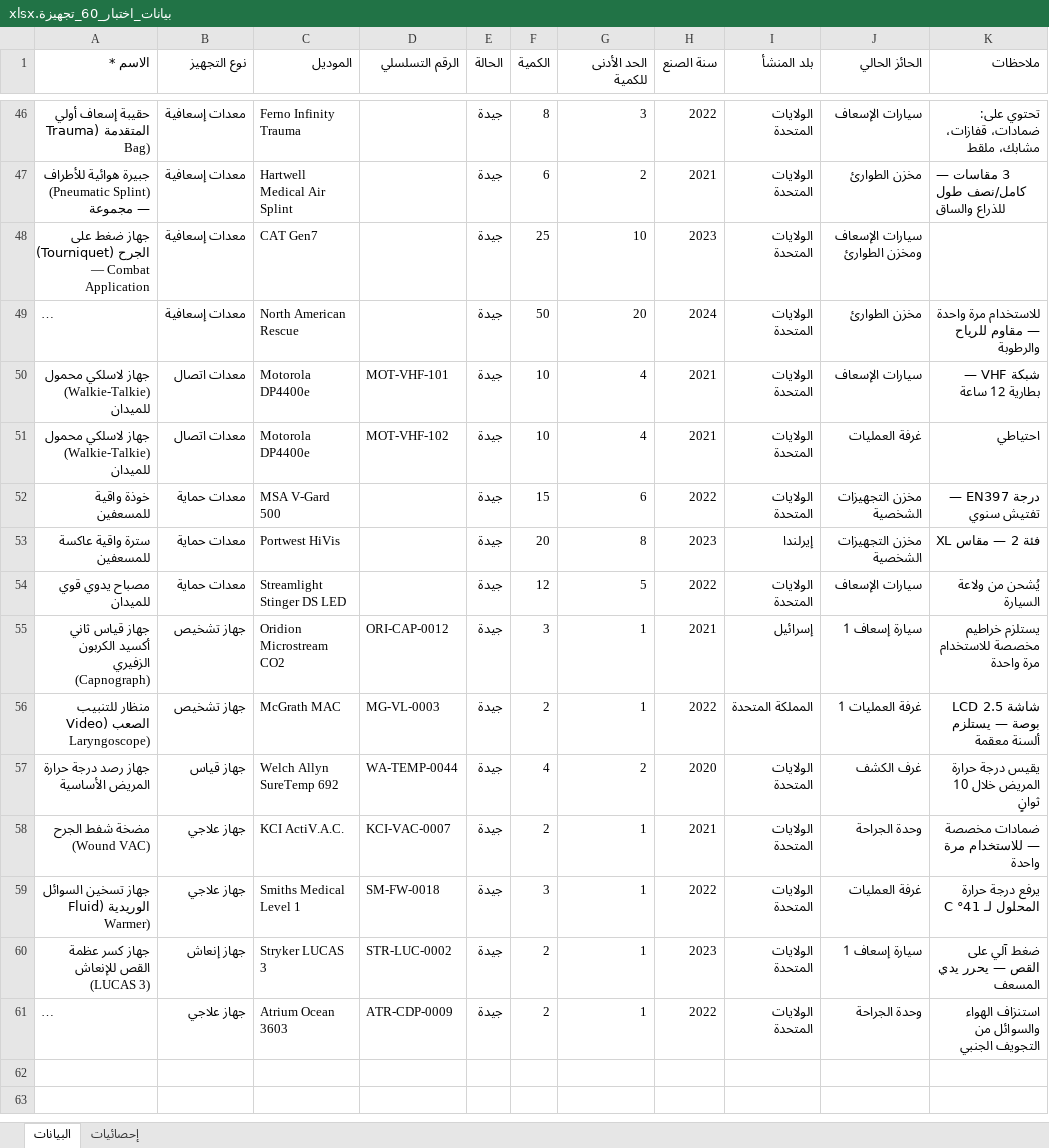
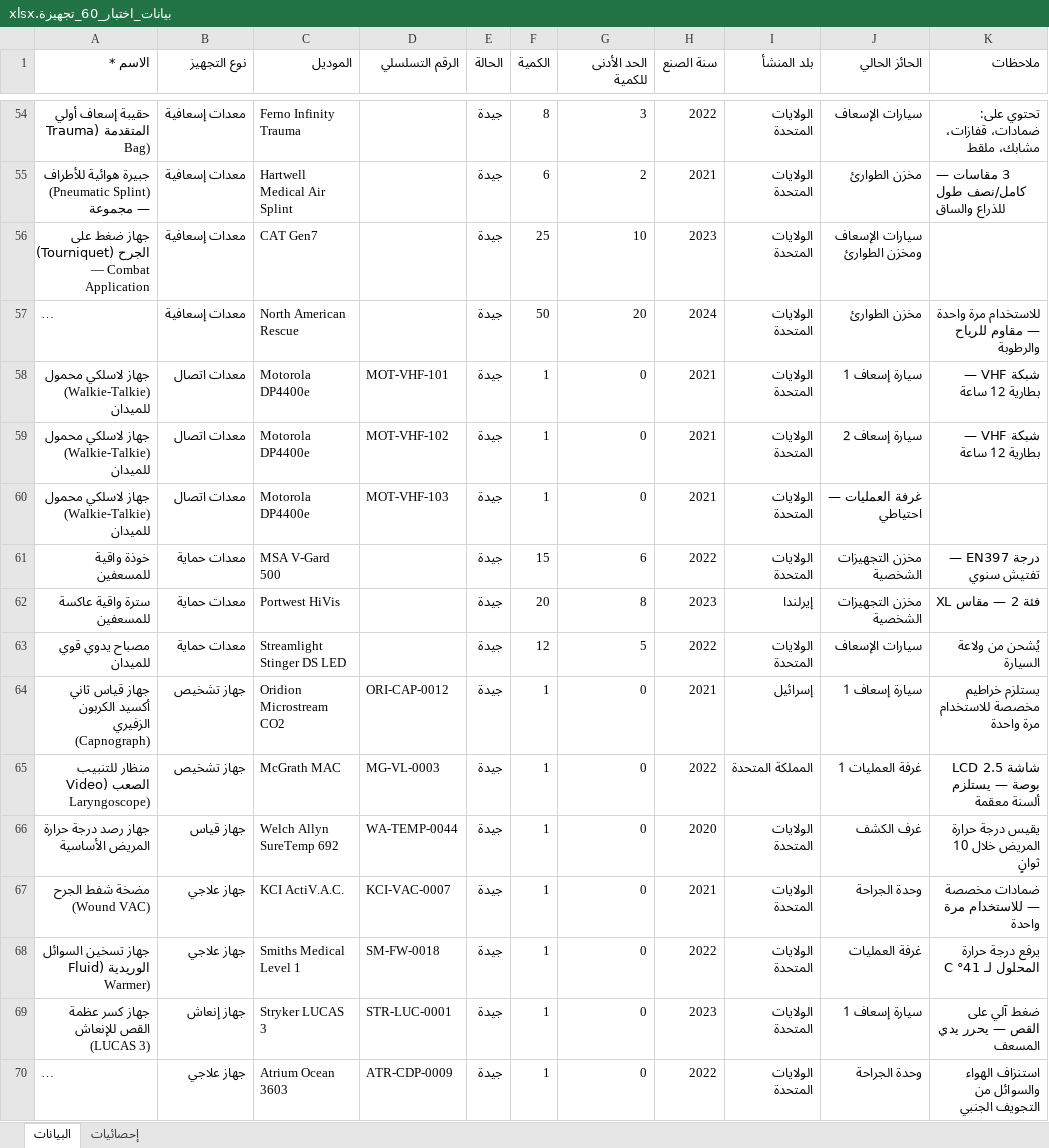
Before and after one commit to ibrahims78/Damascus-Emergency-Inventory, an Excel workbook: بيانات_اختبار_60_تجهيزة.xlsx, sheet البيانات, drawn as a sheet; only a part is shown, gaps mark what is left out; long unchanged cells end in …; values as stored, in another font and other column widths than the file's, no borders; addresses are those after the commit; the diff covers the shown part only; the diff names each change by its address in the sheet, - before the commit and + after, or states it on an @@ line.

```diff
--- a/بيانات_اختبار_60_تجهيزة.xlsx (sheet البيانات)
+++ b/بيانات_اختبار_60_تجهيزة.xlsx (sheet البيانات)
-F58:F59 (الكمية): 10
+F58:F59 (الكمية): 1
-G58:G59 (الحد الأدنى للكمية): 4
+G58:G59 (الحد الأدنى للكمية): 0
-J58 (الحائز الحالي): سيارات الإسعاف
+J58 (الحائز الحالي): سيارة إسعاف 1
-J59 (الحائز الحالي): غرفة العمليات
+J59 (الحائز الحالي): سيارة إسعاف 2
-K59 (ملاحظات): احتياطي
+K59 (ملاحظات): شبكة VHF — بطارية 12 ساعة
+row 60: جهاز لاسلكي محمول (Walkie-Talkie) للميدان | معدات اتصال | Motorola DP4400e | MOT-VHF-103 | جيدة | 1 | 0 | 2021 | الولايات المتحدة | غرفة العمليات — احتياطي
-F64 (الكمية): 3
+F64 (الكمية): 1
-G64:G65 (الحد الأدنى للكمية): 1
+G64:G65 (الحد الأدنى للكمية): 0
-F65 (الكمية): 2
+F65 (الكمية): 1
-F66 (الكمية): 4
+F66 (الكمية): 1
-G66 (الحد الأدنى للكمية): 2
+G66 (الحد الأدنى للكمية): 0
-F67 (الكمية): 2
+F67 (الكمية): 1
-G67:G70 (الحد الأدنى للكمية): 1
+G67:G70 (الحد الأدنى للكمية): 0
-F68 (الكمية): 3
+F68 (الكمية): 1
-D69 (الرقم التسلسلي): STR-LUC-0002
+D69 (الرقم التسلسلي): STR-LUC-0001
-F69:F70 (الكمية): 2
+F69:F70 (الكمية): 1
```
Also changed, not shown: 8 added rows and 53 edited cells elsewhere in this sheet, sheet إحصائيات, 1 other file.
